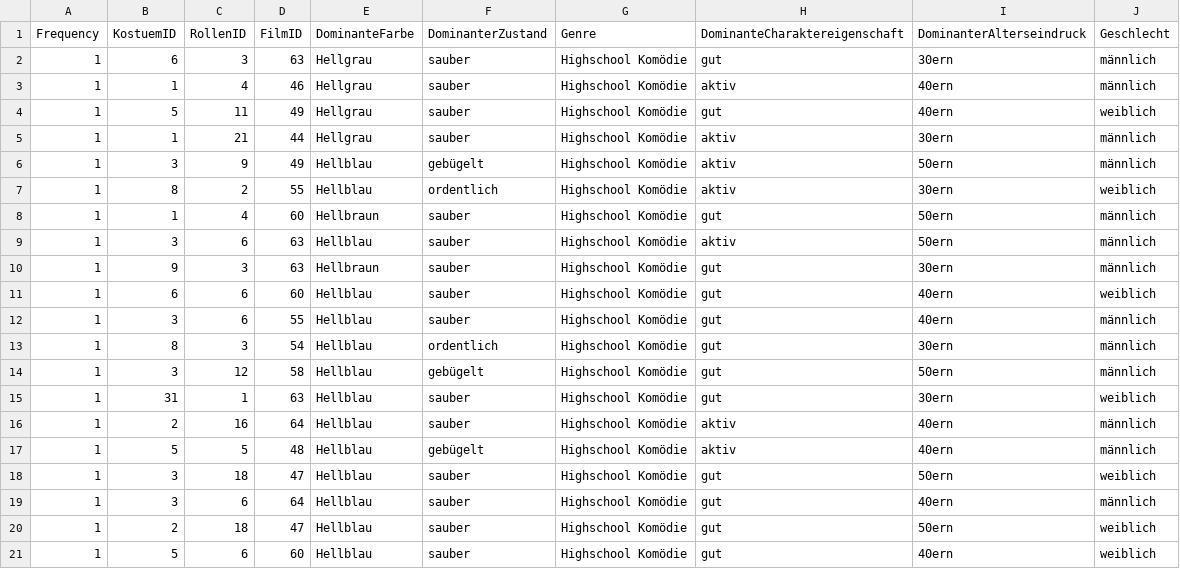
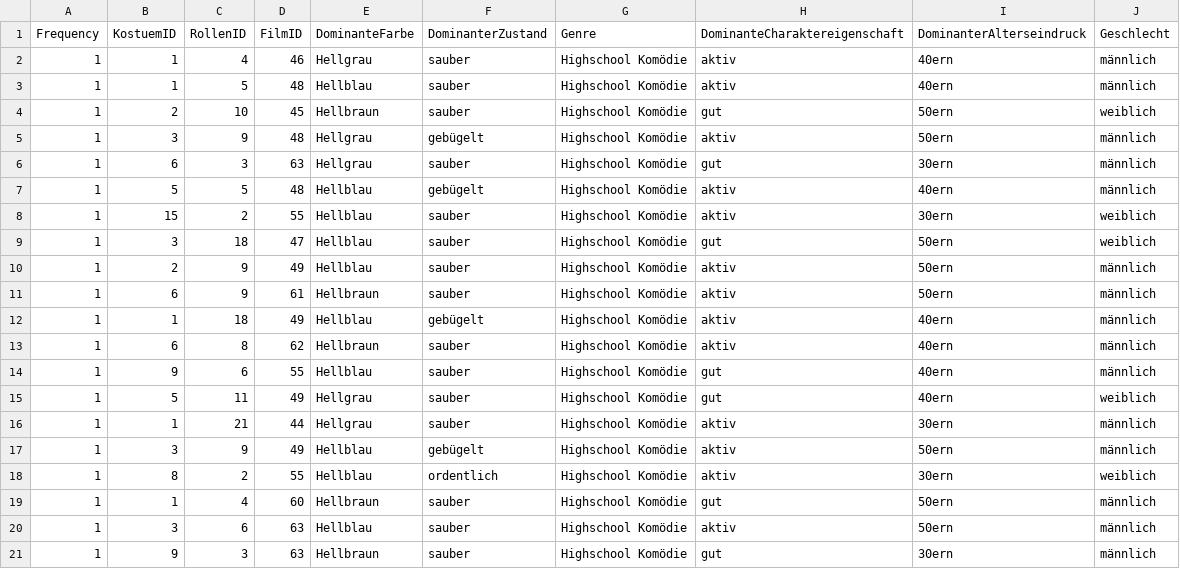
Before and after one commit to UST-QuAntiL/qhana, a CSV file: subsets/40/PositiveSubset40.csv, drawn as a sheet.

Commit message:
Changed subsets to be on top of each other.

```diff
--- a/subsets/40/PositiveSubset40.csv
+++ b/subsets/40/PositiveSubset40.csv
@@ -1,4 +1,15 @@
 Frequency,KostuemID,RollenID,FilmID,DominanteFarbe,DominanterZustand,Genre,DominanteCharaktereigenschaft,DominanterAlterseindruck,Geschlecht
+1,1,4,46,Hellgrau,sauber,"Highschool Komödie",aktiv,40ern,männlich
+1,1,5,48,Hellblau,sauber,"Highschool Komödie",aktiv,40ern,männlich
+1,2,10,45,Hellbraun,sauber,"Highschool Komödie",gut,50ern,weiblich
+1,3,9,48,Hellgrau,gebügelt,"Highschool Komödie",aktiv,50ern,männlich
 1,6,3,63,Hellgrau,sauber,"Highschool Komödie",gut,30ern,männlich
-1,1,4,46,Hellgrau,sauber,"Highschool Komödie",aktiv,40ern,männlich
+1,5,5,48,Hellblau,gebügelt,"Highschool Komödie",aktiv,40ern,männlich
+1,15,2,55,Hellblau,sauber,"Highschool Komödie",aktiv,30ern,weiblich
+1,3,18,47,Hellblau,sauber,"Highschool Komödie",gut,50ern,weiblich
+1,2,9,49,Hellblau,sauber,"Highschool Komödie",aktiv,50ern,männlich
+1,6,9,61,Hellbraun,sauber,"Highschool Komödie",aktiv,50ern,männlich
+1,1,18,49,Hellblau,gebügelt,"Highschool Komödie",aktiv,40ern,männlich
+1,6,8,62,Hellbraun,sauber,"Highschool Komödie",aktiv,40ern,männlich
+1,9,6,55,Hellblau,sauber,"Highschool Komödie",gut,40ern,männlich
 1,5,11,49,Hellgrau,sauber,"Highschool Komödie",gut,40ern,weiblich
@@ -10,12 +21 @@ Frequency,KostuemID,RollenID,FilmID,DominanteFarbe,DominanterZustand,Genre,Domin
 1,9,3,63,Hellbraun,sauber,"Highschool Komödie",gut,30ern,männlich
-1,6,6,60,Hellblau,sauber,"Highschool Komödie",gut,40ern,weiblich
-1,3,6,55,Hellblau,sauber,"Highschool Komödie",gut,40ern,männlich
-1,8,3,54,Hellblau,ordentlich,"Highschool Komödie",gut,30ern,männlich
-1,3,12,58,Hellblau,gebügelt,"Highschool Komödie",gut,50ern,männlich
-1,31,1,63,Hellblau,sauber,"Highschool Komödie",gut,30ern,weiblich
-1,2,16,64,Hellblau,sauber,"Highschool Komödie",aktiv,40ern,männlich
-1,5,5,48,Hellblau,gebügelt,"Highschool Komödie",aktiv,40ern,männlich
-1,3,18,47,Hellblau,sauber,"Highschool Komödie",gut,50ern,weiblich
-1,3,6,64,Hellblau,sauber,"Highschool Komödie",gut,40ern,männlich
-1,2,18,47,Hellblau,sauber,"Highschool Komödie",gut,50ern,weiblich
-1,5,6,60,Hellblau,sauber,"Highschool Komödie",gut,40ern,weiblich
```
Also changed, not shown: subsets/10/NegativeSubset10.csv, subsets/25/NegativeSubset25.csv, 2 other files.
